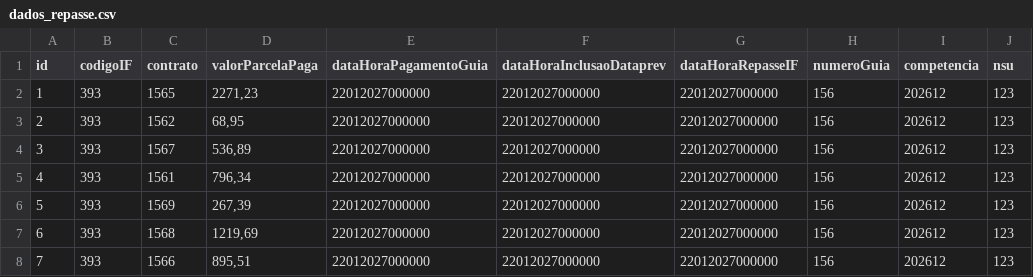
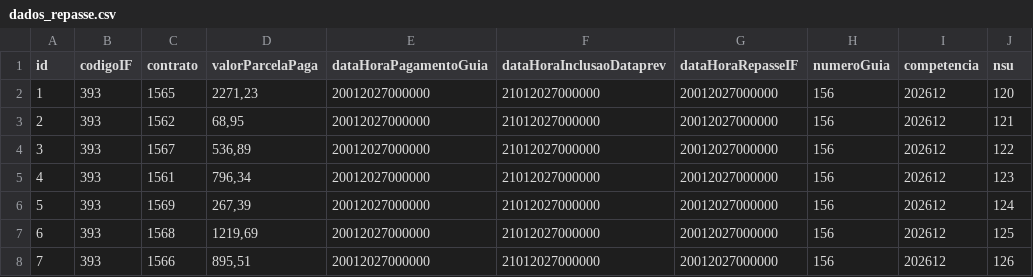
Before and after one commit to ClaudioRaphaelCT/MockPrevRepasse, a CSV file: dados_repasse.csv, drawn as a sheet.

Commit message:
Add files via upload
Ajuste em novos dados Sirlei HML

```diff
--- a/dados_repasse.csv
+++ b/dados_repasse.csv
@@ -1,8 +1,8 @@
 id;codigoIF;contrato;valorParcelaPaga;dataHoraPagamentoGuia;dataHoraInclusaoDataprev;dataHoraRepasseIF;numeroGuia;competencia;nsu
-1;393;1565;"2271,23";22012027000000;22012027000000;22012027000000;156;202612;123
-2;393;1562;"68,95";22012027000000;22012027000000;22012027000000;156;202612;123
-3;393;1567;"536,89";22012027000000;22012027000000;22012027000000;156;202612;123
-4;393;1561;"796,34";22012027000000;22012027000000;22012027000000;156;202612;123
-5;393;1569;"267,39";22012027000000;22012027000000;22012027000000;156;202612;123
-6;393;1568;"1219,69";22012027000000;22012027000000;22012027000000;156;202612;123
-7;393;1566;"895,51";22012027000000;22012027000000;22012027000000;156;202612;123
+1;393;1565;"2271,23";20012027000000;21012027000000;20012027000000;156;202612;120
+2;393;1562;"68,95";20012027000000;21012027000000;20012027000000;156;202612;121
+3;393;1567;"536,89";20012027000000;21012027000000;20012027000000;156;202612;122
+4;393;1561;"796,34";20012027000000;21012027000000;20012027000000;156;202612;123
+5;393;1569;"267,39";20012027000000;21012027000000;20012027000000;156;202612;124
+6;393;1568;"1219,69";20012027000000;21012027000000;20012027000000;156;202612;125
+7;393;1566;"895,51";20012027000000;21012027000000;20012027000000;156;202612;126
```
